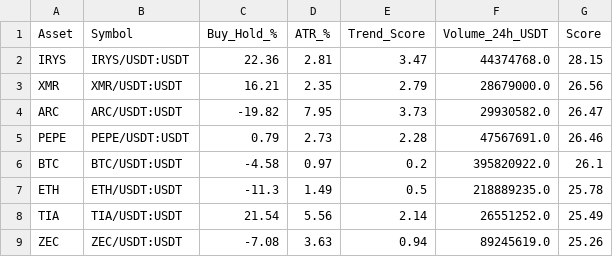
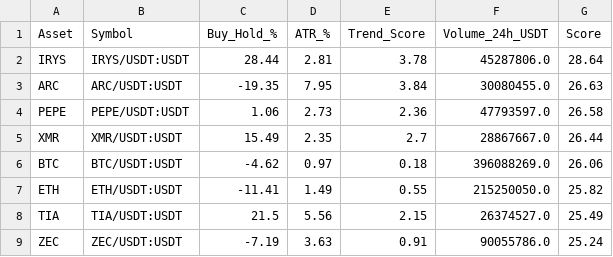
Before and after one commit to robair2000/RV, a CSV file: kucoin_best_coins_ranking.csv, drawn as a sheet; only a part is shown; the diff covers the shown part only.

Commit message:
Auto-update kucoin_best_coins_ranking.csv [skip ci]

```diff
--- a/kucoin_best_coins_ranking.csv
+++ b/kucoin_best_coins_ranking.csv
@@ -1,9 +1,9 @@
 Asset,Symbol,Buy_Hold_%,ATR_%,Trend_Score,Volume_24h_USDT,Score
-IRYS,IRYS/USDT:USDT,22.36,2.81,3.47,44374768.0,28.15
-XMR,XMR/USDT:USDT,16.21,2.35,2.79,28679000.0,26.56
-ARC,ARC/USDT:USDT,-19.82,7.95,3.73,29930582.0,26.47
-PEPE,PEPE/USDT:USDT,0.79,2.73,2.28,47567691.0,26.46
-BTC,BTC/USDT:USDT,-4.58,0.97,0.2,395820922.0,26.1
-ETH,ETH/USDT:USDT,-11.3,1.49,0.5,218889235.0,25.78
-TIA,TIA/USDT:USDT,21.54,5.56,2.14,26551252.0,25.49
-ZEC,ZEC/USDT:USDT,-7.08,3.63,0.94,89245619.0,25.26
+IRYS,IRYS/USDT:USDT,28.44,2.81,3.78,45287806.0,28.64
+ARC,ARC/USDT:USDT,-19.35,7.95,3.84,30080455.0,26.63
+PEPE,PEPE/USDT:USDT,1.06,2.73,2.36,47793597.0,26.58
+XMR,XMR/USDT:USDT,15.49,2.35,2.7,28867667.0,26.44
+BTC,BTC/USDT:USDT,-4.62,0.97,0.18,396088269.0,26.06
+ETH,ETH/USDT:USDT,-11.41,1.49,0.55,215250050.0,25.82
+TIA,TIA/USDT:USDT,21.5,5.56,2.15,26374527.0,25.49
+ZEC,ZEC/USDT:USDT,-7.19,3.63,0.91,90055786.0,25.24
```
Also changed, not shown: 1 removed row and 49 edited cells elsewhere in this file.
